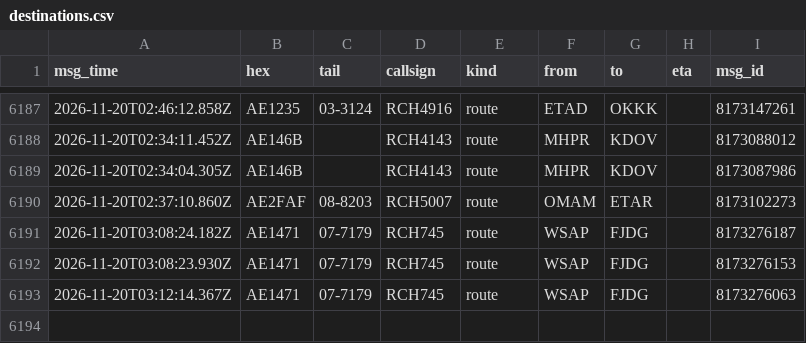
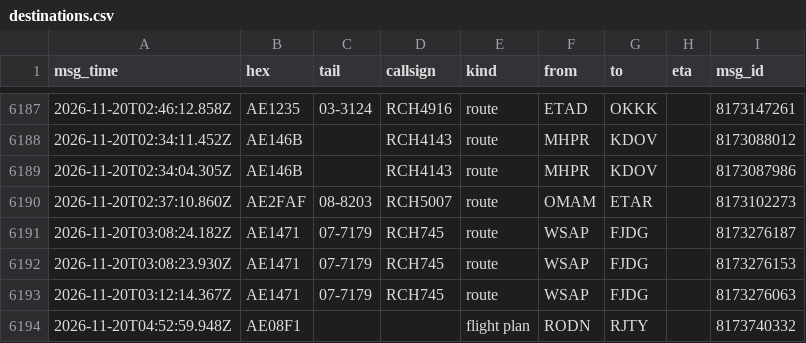
Before and after one commit to Rzalumen/gulf-routes-backtest, a CSV file: acars/destinations.csv, drawn as a sheet; only a part is shown, gaps mark what is left out.

Commit message:
ACARS archive 2026-11-20T05:00Z

```diff
--- a/acars/destinations.csv
+++ b/acars/destinations.csv
@@ -6193 +6193,2 @@ msg_time,hex,tail,callsign,kind,from,to,eta,msg_id
 2026-11-20T03:12:14.367Z,AE1471,07-7179,RCH745,route,WSAP,FJDG,,8173276063
+2026-11-20T04:52:59.948Z,AE08F1,,,flight plan,RODN,RJTY,,8173740332
```
Also changed, not shown: 3 other files.
